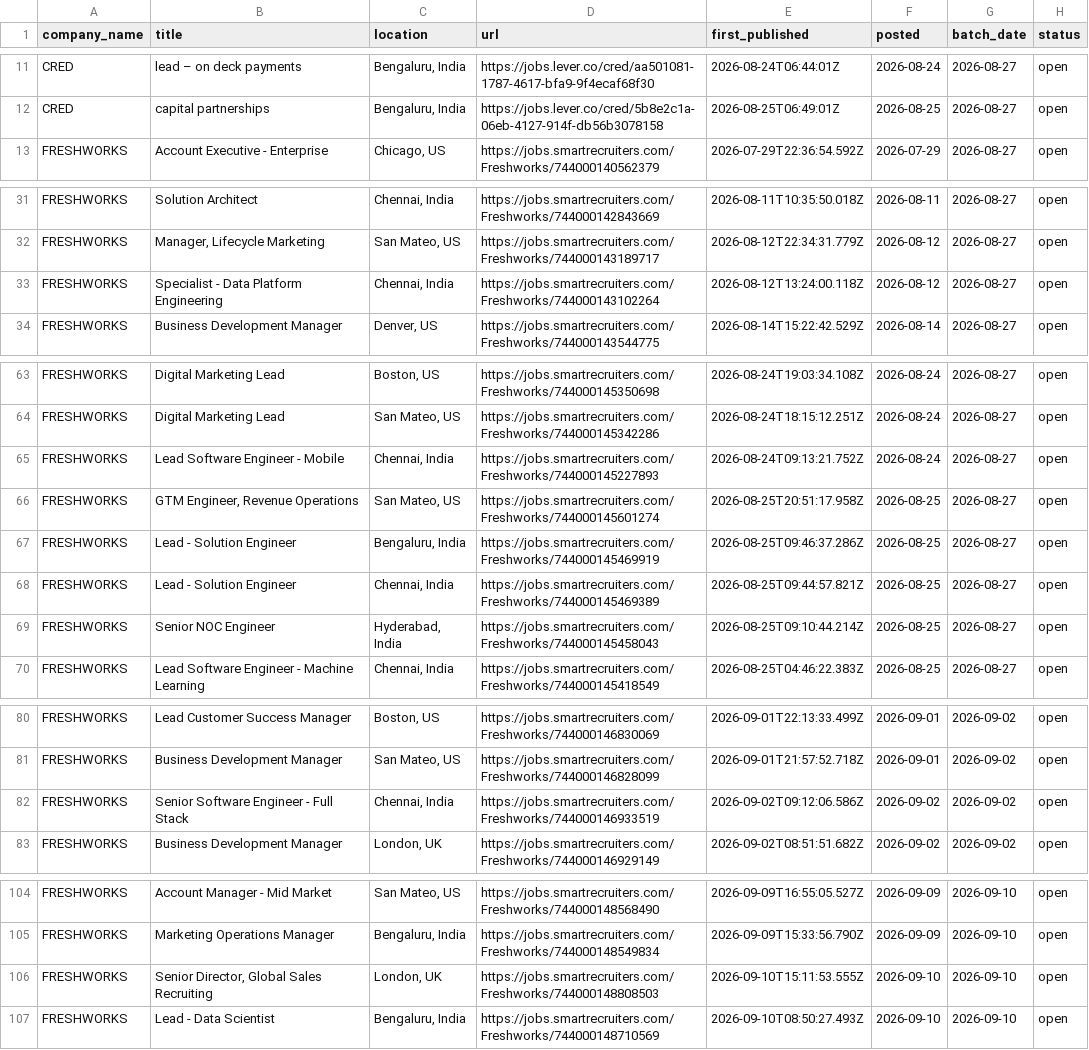
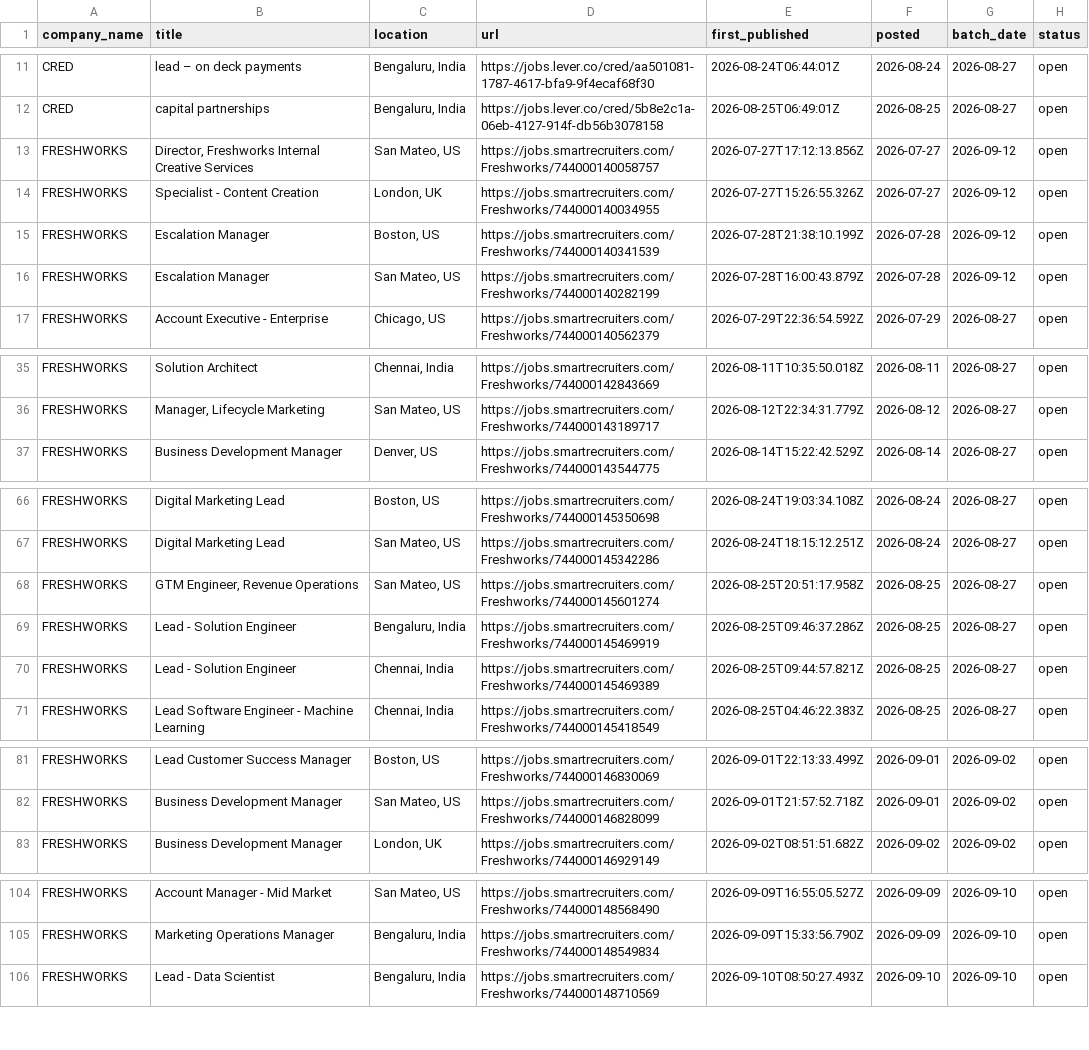
Before and after one commit to itsabhinavism/job-vault-datavault, a CSV file: export/current_jobs.csv, drawn as a sheet; only a part is shown, gaps mark what is left out; the diff covers the shown part only.

```diff
--- a/export/current_jobs.csv
+++ b/export/current_jobs.csv
@@ -12,2 +12,6 @@ CRED,lead – on deck payments,"Bengaluru, India",https://jobs.lever.co/cred/aa5
 CRED,capital partnerships,"Bengaluru, India",https://jobs.lever.co/cred/5b8e2c1a-06eb-4127-914f-db56b3078158,2026-08-25T06:49:01Z,2026-08-25,2026-08-27,open
+FRESHWORKS,"Director, Freshworks Internal Creative Services","San Mateo, US",https://jobs.smartrecruiters.com/Freshworks/744000140058757,2026-07-27T17:12:13.856Z,2026-07-27,2026-09-12,open
+FRESHWORKS,Specialist - Content Creation,"London, UK",https://jobs.smartrecruiters.com/Freshworks/744000140034955,2026-07-27T15:26:55.326Z,2026-07-27,2026-09-12,open
+FRESHWORKS,Escalation Manager,"Boston, US",https://jobs.smartrecruiters.com/Freshworks/744000140341539,2026-07-28T21:38:10.199Z,2026-07-28,2026-09-12,open
+FRESHWORKS,Escalation Manager,"San Mateo, US",https://jobs.smartrecruiters.com/Freshworks/744000140282199,2026-07-28T16:00:43.879Z,2026-07-28,2026-09-12,open
 FRESHWORKS,Account Executive - Enterprise ,"Chicago, US",https://jobs.smartrecruiters.com/Freshworks/744000140562379,2026-07-29T22:36:54.592Z,2026-07-29,2026-08-27,open
@@ -32,3 +36,2 @@ FRESHWORKS,Solution Architect,"Chennai, India",https://jobs.smartrecruiters.com/
 FRESHWORKS,"Manager, Lifecycle Marketing","San Mateo, US",https://jobs.smartrecruiters.com/Freshworks/744000143189717,2026-08-12T22:34:31.779Z,2026-08-12,2026-08-27,open
-FRESHWORKS,Specialist - Data Platform Engineering,"Chennai, India",https://jobs.smartrecruiters.com/Freshworks/744000143102264,2026-08-12T13:24:00.118Z,2026-08-12,2026-08-27,open
 FRESHWORKS,Business Development Manager,"Denver, US",https://jobs.smartrecruiters.com/Freshworks/744000143544775,2026-08-14T15:22:42.529Z,2026-08-14,2026-08-27,open
@@ -64,3 +67,2 @@ FRESHWORKS,Digital Marketing Lead,"Boston, US",https://jobs.smartrecruiters.com/
 FRESHWORKS,Digital Marketing Lead,"San Mateo, US",https://jobs.smartrecruiters.com/Freshworks/744000145342286,2026-08-24T18:15:12.251Z,2026-08-24,2026-08-27,open
-FRESHWORKS,Lead Software Engineer - Mobile,"Chennai, India",https://jobs.smartrecruiters.com/Freshworks/744000145227893,2026-08-24T09:13:21.752Z,2026-08-24,2026-08-27,open
 FRESHWORKS,"GTM Engineer, Revenue Operations ","San Mateo, US",https://jobs.smartrecruiters.com/Freshworks/744000145601274,2026-08-25T20:51:17.958Z,2026-08-25,2026-08-27,open
@@ -68,3 +70,2 @@ FRESHWORKS,Lead - Solution Engineer,"Bengaluru, India",https://jobs.smartrecruit
 FRESHWORKS,Lead - Solution Engineer,"Chennai, India",https://jobs.smartrecruiters.com/Freshworks/744000145469389,2026-08-25T09:44:57.821Z,2026-08-25,2026-08-27,open
-FRESHWORKS,Senior NOC Engineer,"Hyderabad, India",https://jobs.smartrecruiters.com/Freshworks/744000145458043,2026-08-25T09:10:44.214Z,2026-08-25,2026-08-27,open
 FRESHWORKS,Lead Software Engineer - Machine Learning,"Chennai, India",https://jobs.smartrecruiters.com/Freshworks/744000145418549,2026-08-25T04:46:22.383Z,2026-08-25,2026-08-27,open
@@ -81,3 +82,2 @@ FRESHWORKS,Lead Customer Success Manager,"Boston, US",https://jobs.smartrecruite
 FRESHWORKS,Business Development Manager,"San Mateo, US",https://jobs.smartrecruiters.com/Freshworks/744000146828099,2026-09-01T21:57:52.718Z,2026-09-01,2026-09-02,open
-FRESHWORKS,Senior Software Engineer - Full Stack,"Chennai, India",https://jobs.smartrecruiters.com/Freshworks/744000146933519,2026-09-02T09:12:06.586Z,2026-09-02,2026-09-02,open
 FRESHWORKS,Business Development Manager,"London, UK",https://jobs.smartrecruiters.com/Freshworks/744000146929149,2026-09-02T08:51:51.682Z,2026-09-02,2026-09-02,open
@@ -105,3 +105,2 @@ FRESHWORKS,Account Manager - Mid Market,"San Mateo, US",https://jobs.smartrecrui
 FRESHWORKS,Marketing Operations Manager,"Bengaluru, India",https://jobs.smartrecruiters.com/Freshworks/744000148549834,2026-09-09T15:33:56.790Z,2026-09-09,2026-09-10,open
-FRESHWORKS,"Senior Director, Global Sales Recruiting","London, UK",https://jobs.smartrecruiters.com/Freshworks/744000148808503,2026-09-10T15:11:53.555Z,2026-09-10,2026-09-10,open
 FRESHWORKS,Lead - Data Scientist,"Bengaluru, India",https://jobs.smartrecruiters.com/Freshworks/744000148710569,2026-09-10T08:50:27.493Z,2026-09-10,2026-09-10,open
```
Also changed, not shown: 1 added row elsewhere in this file, export/changes.csv, export/job_history.csv, 3 other files.
